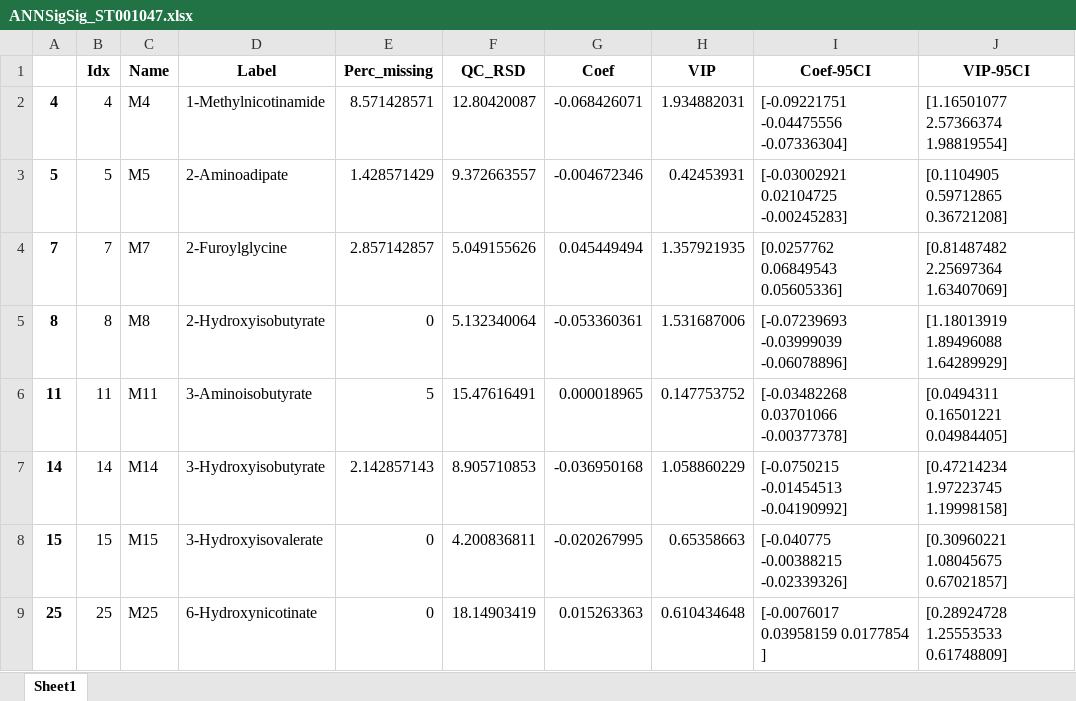
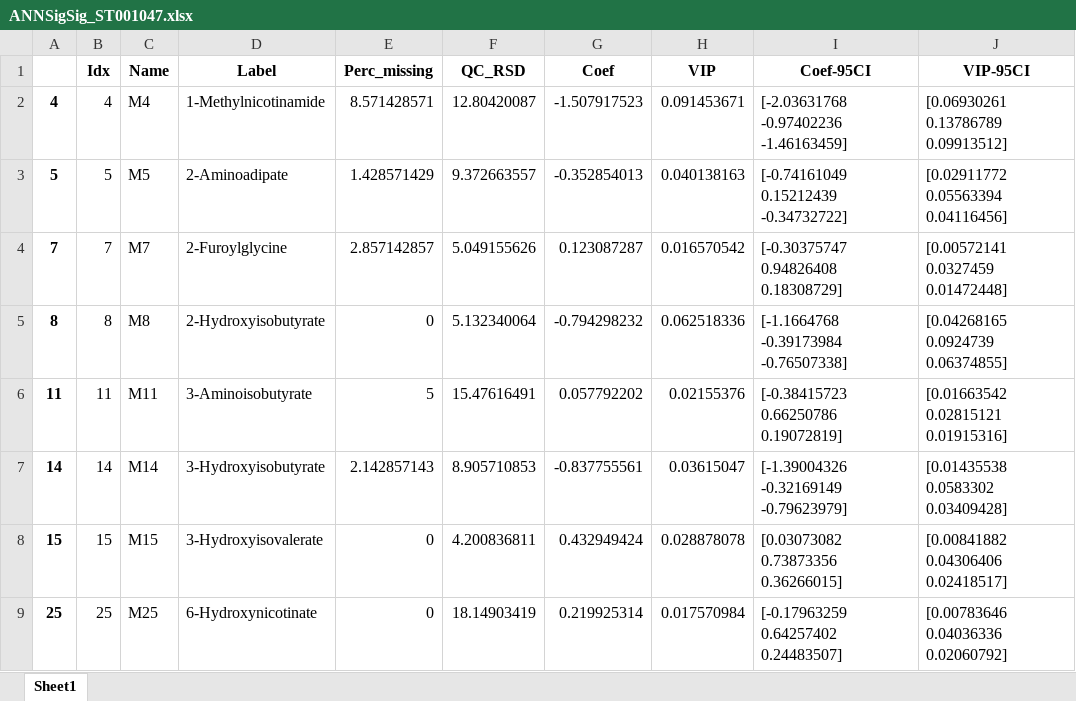
Before and after one commit to KevinMMendez/MetabViz, an Excel workbook: notebooks/results/ANNSigSig_ST001047.xlsx, sheet Sheet1, drawn as a sheet; only a part is shown; values as stored, in another font and other column widths than the file's, no borders; the diff covers the shown part only; the diff names each change by its address in the sheet, - before the commit and + after, or states it on an @@ line.

```diff
--- a/notebooks/results/ANNSigSig_ST001047.xlsx (sheet Sheet1)
+++ b/notebooks/results/ANNSigSig_ST001047.xlsx (sheet Sheet1)
-G2 (Coef): -0.068426071
+G2 (Coef): -1.507917523
-H2 (VIP): 1.934882031
+H2 (VIP): 0.091453671
-I2 (Coef-95CI): [-0.09221751 -0.04475556 -0.07336304]
+I2 (Coef-95CI): [-2.03631768 -0.97402236 -1.46163459]
-J2 (VIP-95CI): [1.16501077 2.57366374 1.98819554]
+J2 (VIP-95CI): [0.06930261 0.13786789 0.09913512]
-G3 (Coef): -0.004672346
+G3 (Coef): -0.352854013
-H3 (VIP): 0.42453931
+H3 (VIP): 0.040138163
-I3 (Coef-95CI): [-0.03002921 0.02104725 -0.00245283]
+I3 (Coef-95CI): [-0.74161049 0.15212439 -0.34732722]
-J3 (VIP-95CI): [0.1104905 0.59712865 0.36721208]
+J3 (VIP-95CI): [0.02911772 0.05563394 0.04116456]
-G4 (Coef): 0.045449494
+G4 (Coef): 0.123087287
-H4 (VIP): 1.357921935
+H4 (VIP): 0.016570542
-I4 (Coef-95CI): [0.0257762 0.06849543 0.05605336]
+I4 (Coef-95CI): [-0.30375747 0.94826408 0.18308729]
-J4 (VIP-95CI): [0.81487482 2.25697364 1.63407069]
+J4 (VIP-95CI): [0.00572141 0.0327459 0.01472448]
-G5 (Coef): -0.053360361
+G5 (Coef): -0.794298232
-H5 (VIP): 1.531687006
+H5 (VIP): 0.062518336
-I5 (Coef-95CI): [-0.07239693 -0.03999039 -0.06078896]
+I5 (Coef-95CI): [-1.1664768 -0.39173984 -0.76507338]
-J5 (VIP-95CI): [1.18013919 1.89496088 1.64289929]
+J5 (VIP-95CI): [0.04268165 0.0924739 0.06374855]
-G6 (Coef): 0.000018965
+G6 (Coef): 0.057792202
-H6 (VIP): 0.147753752
+H6 (VIP): 0.02155376
-I6 (Coef-95CI): [-0.03482268 0.03701066 -0.00377378]
+I6 (Coef-95CI): [-0.38415723 0.66250786 0.19072819]
-J6 (VIP-95CI): [0.0494311 0.16501221 0.04984405]
+J6 (VIP-95CI): [0.01663542 0.02815121 0.01915316]
-G7 (Coef): -0.036950168
+G7 (Coef): -0.837755561
-H7 (VIP): 1.058860229
+H7 (VIP): 0.03615047
-I7 (Coef-95CI): [-0.0750215 -0.01454513 -0.04190992]
+I7 (Coef-95CI): [-1.39004326 -0.32169149 -0.79623979]
-J7 (VIP-95CI): [0.47214234 1.97223745 1.19998158]
+J7 (VIP-95CI): [0.01435538 0.0583302 0.03409428]
-G8 (Coef): -0.020267995
+G8 (Coef): 0.432949424
-H8 (VIP): 0.65358663
+H8 (VIP): 0.028878078
-I8 (Coef-95CI): [-0.040775 -0.00388215 -0.02339326]
+I8 (Coef-95CI): [0.03073082 0.73873356 0.36266015]
-J8 (VIP-95CI): [0.30960221 1.08045675 0.67021857]
+J8 (VIP-95CI): [0.00841882 0.04306406 0.02418517]
-G9 (Coef): 0.015263363
+G9 (Coef): 0.219925314
-H9 (VIP): 0.610434648
+H9 (VIP): 0.017570984
-I9 (Coef-95CI): [-0.0076017 0.03958159 0.0177854 ]
+I9 (Coef-95CI): [-0.17963259 0.64257402 0.24483507]
-J9 (VIP-95CI): [0.28924728 1.25553533 0.61748809]
+J9 (VIP-95CI): [0.00783646 0.04036336 0.02060792]
```
Also changed, not shown: 176 edited cells elsewhere in this sheet, notebooks/results/PLSDA_MTBLS90.xlsx, notebooks/results/PLSDA_ST001047.xlsx, 9 other files.
